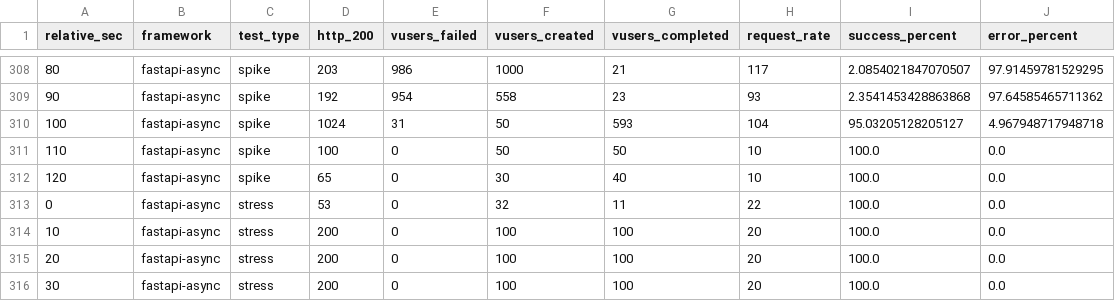
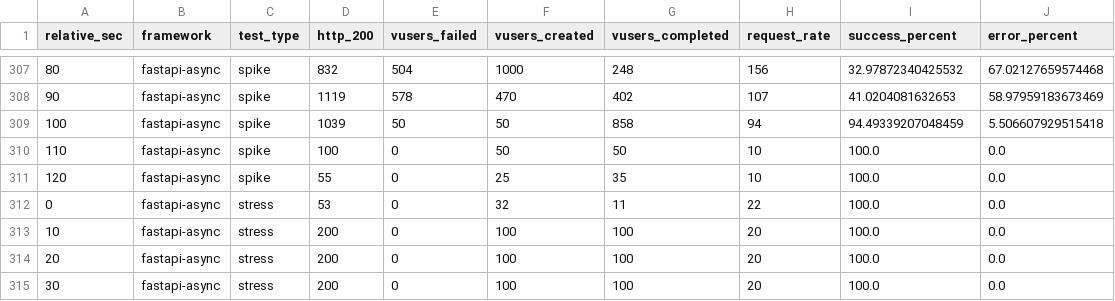
Before and after one commit to ysskrishna/express-fastapi-performance-test, a CSV file: artillery_example_reports/artillery_timeseries_metrics.csv, drawn as a sheet; only a part is shown, gaps mark what is left out; the diff covers the shown part only.

```diff
--- a/artillery_example_reports/artillery_timeseries_metrics.csv
+++ b/artillery_example_reports/artillery_timeseries_metrics.csv
@@ -308,6 +307,6 @@ relative_sec,framework,test_type,http_200,vusers_failed,vusers_created,vusers_co
-80,fastapi-async,spike,203,986,1000,21,117,2.0854021847070507,97.91459781529295
-90,fastapi-async,spike,192,954,558,23,93,2.3541453428863868,97.64585465711362
-100,fastapi-async,spike,1024,31,50,593,104,95.03205128205127,4.967948717948718
+80,fastapi-async,spike,832,504,1000,248,156,32.97872340425532,67.02127659574468
+90,fastapi-async,spike,1119,578,470,402,107,41.0204081632653,58.97959183673469
+100,fastapi-async,spike,1039,50,50,858,94,94.49339207048459,5.506607929515418
 110,fastapi-async,spike,100,0,50,50,10,100.0,0.0
-120,fastapi-async,spike,65,0,30,40,10,100.0,0.0
+120,fastapi-async,spike,55,0,25,35,10,100.0,0.0
 0,fastapi-async,stress,53,0,32,11,22,100.0,0.0
```
Also changed, not shown: 1 removed row and 79 edited cells elsewhere in this file, artillery_example_reports/artillery_aggregate_metrics.csv, 6 other files.
